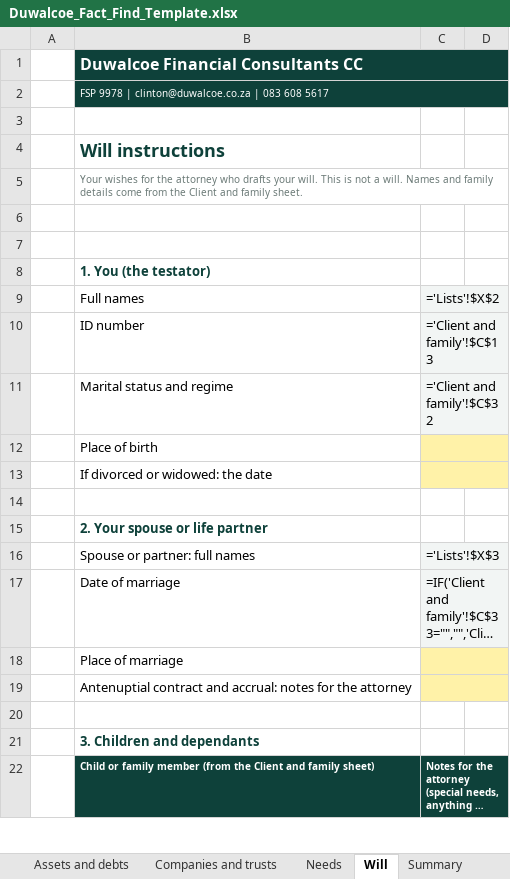
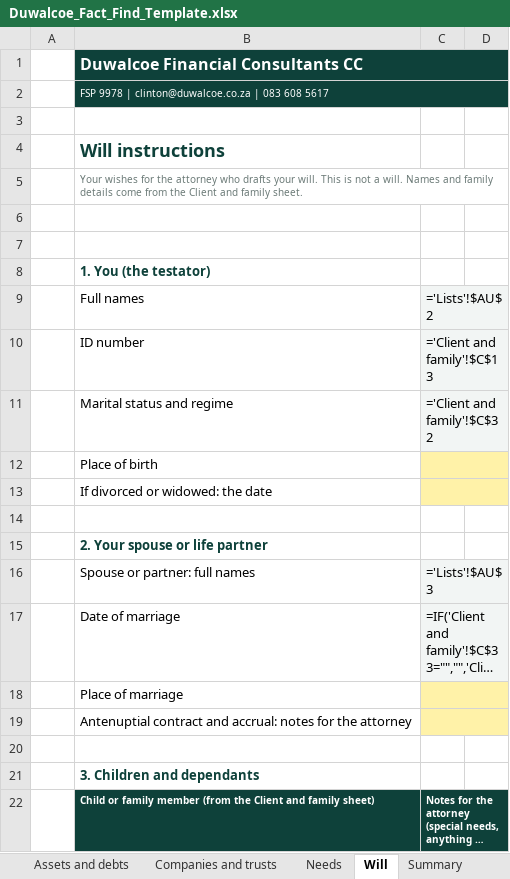
Before and after one commit to Hayesfinancial/Duwalcoe-Financial-Consultants, an Excel workbook: Duwalcoe_Fact_Find_Template.xlsx, sheet Will, drawn as a sheet; only a part is shown; long unchanged cells end in …; values as stored, in another font and other column widths than the file's, no borders; formulas without a stored value are shown as written; the diff names each change by its address in the sheet, - before the commit and + after, or states it on an @@ line.

```diff
--- a/Duwalcoe_Fact_Find_Template.xlsx (sheet Will)
+++ b/Duwalcoe_Fact_Find_Template.xlsx (sheet Will)
-C9: ='Lists'!$X$2
+C9: ='Lists'!$AU$2
-C16: ='Lists'!$X$3
+C16: ='Lists'!$AU$3
```
Also changed, not shown: sheet Client and family, sheet Start here, sheet Summary, 1 other file.
